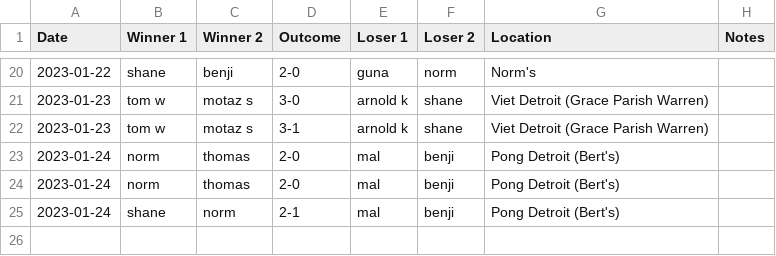
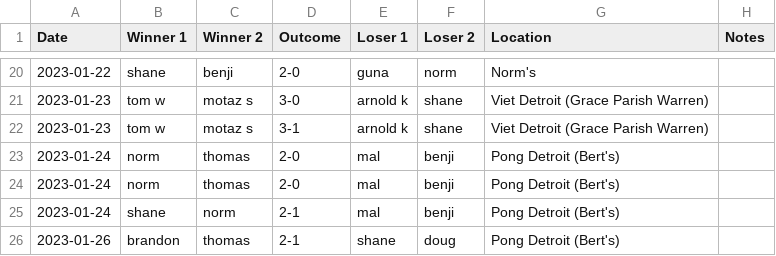
Before and after one commit to nutratech/pong_ratings, a CSV file: pong/data/games_doubles.csv, drawn as a sheet; only a part is shown, gaps mark what is left out.

```diff
--- a/pong/data/games_doubles.csv
+++ b/pong/data/games_doubles.csv
@@ -25 +25,2 @@ Date,Winner 1,Winner 2,Outcome,Loser 1,Loser 2,Location,Notes
 2023-01-24,shane,norm,2-1,mal,benji,Pong Detroit (Bert's),
+2023-01-26,brandon,thomas,2-1,shane,doug,Pong Detroit (Bert's),
```
Also changed, not shown: pong/data/games_singles.csv, pong/data/ratings_doubles.csv, 1 other file.
